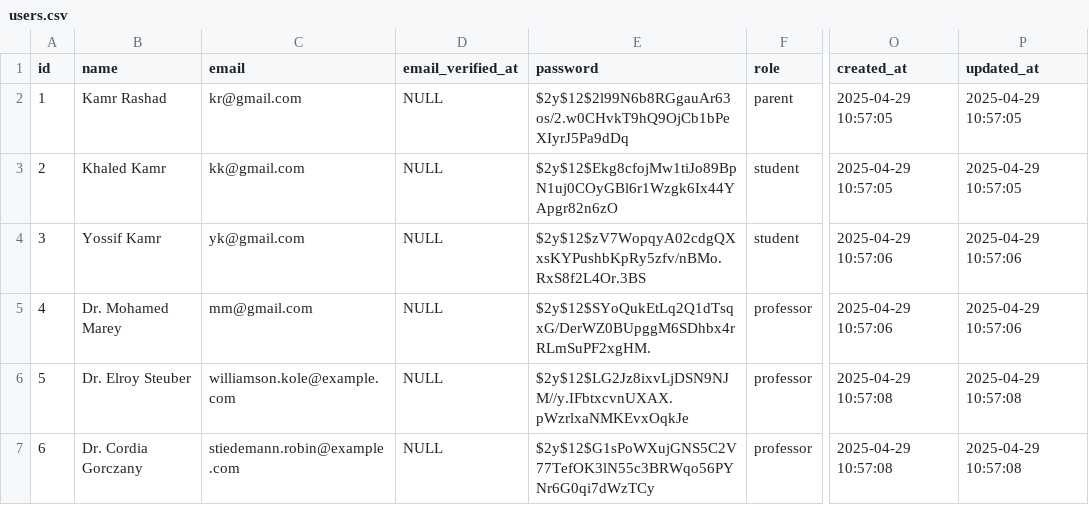
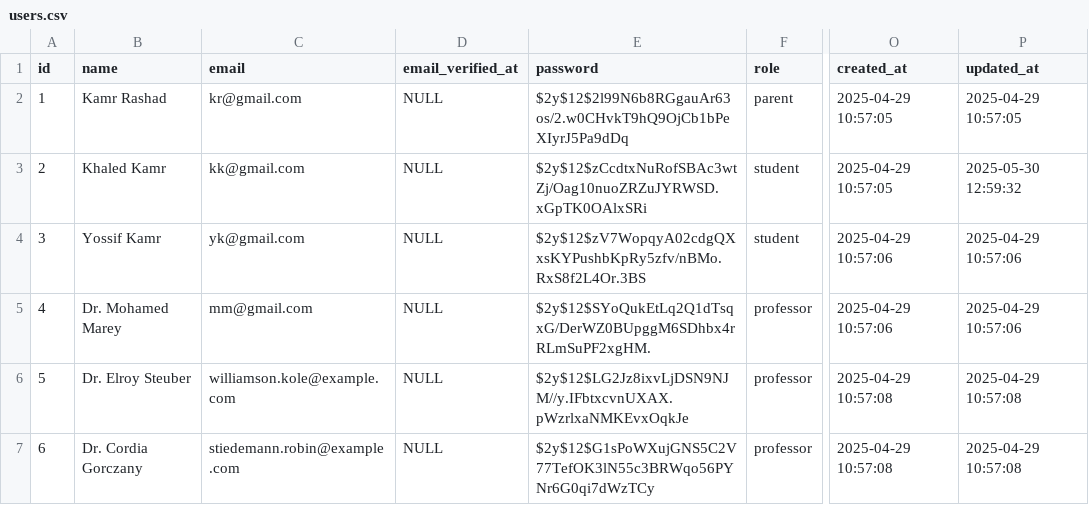
Before and after one commit to 01End/Predicting-Student-Pass-Fail-using-logisitic-regression-, a CSV file: users.csv, drawn as a sheet; only a part is shown, gaps mark what is left out; the diff names each change by its address in the sheet, - before the commit and + after, or states it on an @@ line.

```diff
--- a/users.csv
+++ b/users.csv
-E3 (password): $2y$12$Ekg8cfojMw1tiJo89BpN1uj0COyGBl6r1Wzgk6Ix44YApgr82n6zO
+E3 (password): $2y$12$zCcdtxNuRofSBAc3wtZj/Oag10nuoZRZuJYRWSD.xGpTK0OAlxSRi
-P3 (updated_at): 2025-04-29 10:57:05
+P3 (updated_at): 2025-05-30 12:59:32
```
Also changed, not shown: courses.csv, 3 other files.
